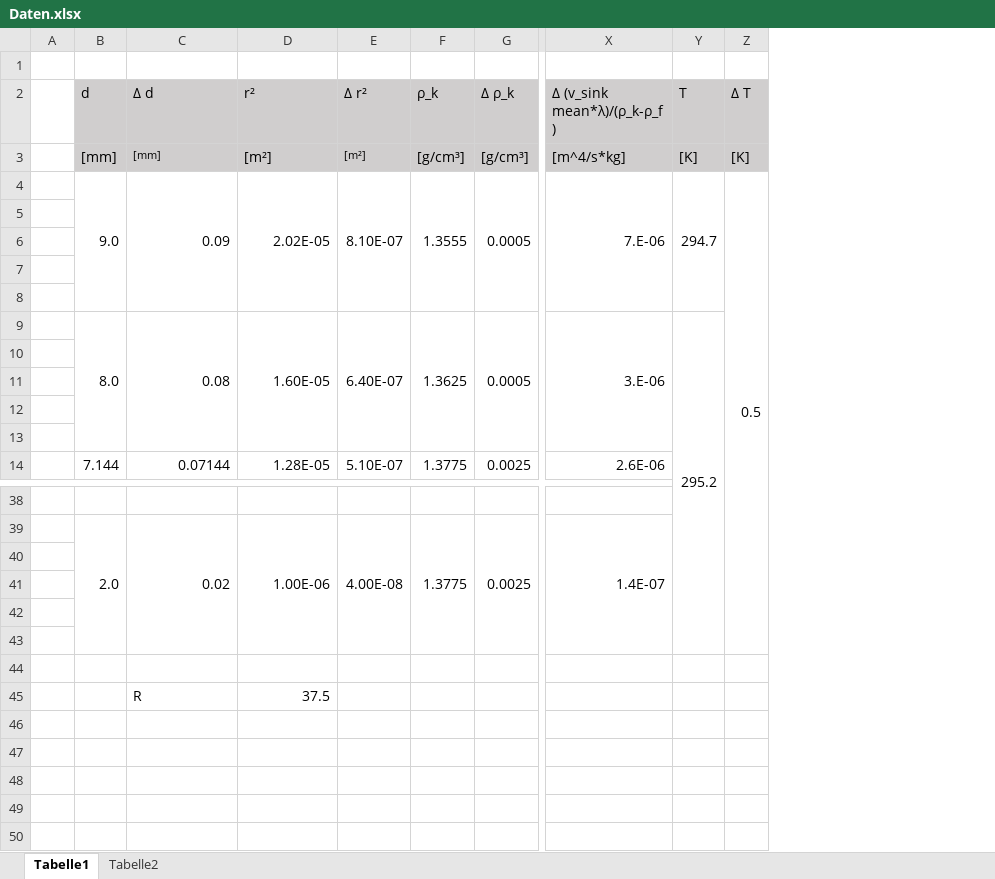
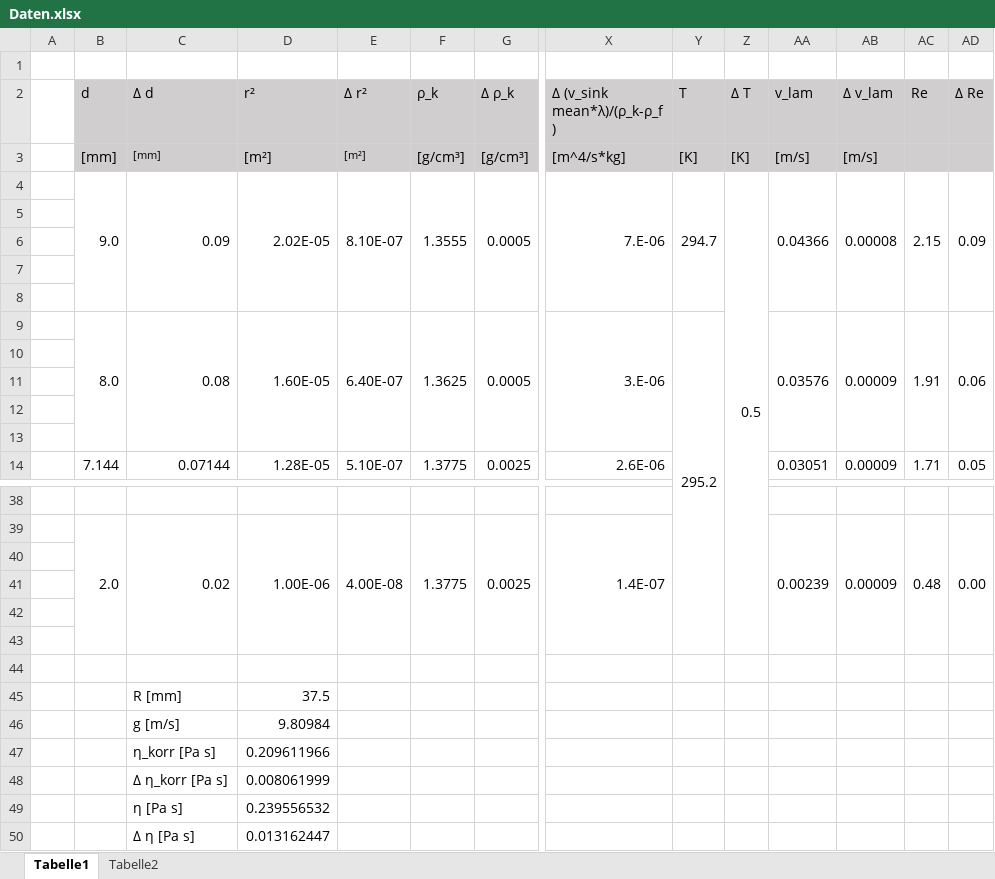
Before and after one commit to MajestyQ/Lectures, an Excel workbook: Praktikum/212 - Zähigkeit von Flüssigkeiten/Daten.xlsx, sheet Tabelle1, drawn as a sheet; only a part is shown, gaps mark what is left out; values as stored, in another font and other column widths than the file's, no borders; rows hold the shown columns only; the diff covers the shown part only; the diff names each change by its address in the sheet, - before the commit and + after, or states it on an @@ line.

Commit message:
212xls

```diff
--- a/Praktikum/212 - Zähigkeit von Flüssigkeiten/Daten.xlsx (sheet Tabelle1)
+++ b/Praktikum/212 - Zähigkeit von Flüssigkeiten/Daten.xlsx (sheet Tabelle1)
+column AA (v_lam), rows 3-14: [m/s] | 0.04366 |  |  |  |  | 0.03576 |  |  |  |  | 0.03051; row 39: 0.00239
+column AB (Δ v_lam), rows 3-14: [m/s] | 0.00008 |  |  |  |  | 0.00009 |  |  |  |  | 0.00009; row 39: 0.00009
+column AC (Re), rows 4-14: 2.15 |  |  |  |  | 1.91 |  |  |  |  | 1.71; row 39: 0.48
+column AD (Δ Re), rows 4-14: 0.09 |  |  |  |  | 0.06 |  |  |  |  | 0.05; row 39: 0.00
-C45 (Δ d): R
+C45 (Δ d): R [mm]
+row 46:  |  | g [m/s] | 9.80984
+row 47:  |  | η_korr [Pa s] | 0.209611966
+row 48:  |  | Δ η_korr [Pa s] | 0.008061999
+row 49:  |  | η [Pa s] | 0.239556532
+row 50:  |  | Δ η [Pa s] | 0.013162447
```
Also changed, not shown: 4 edited cells elsewhere in this sheet.
